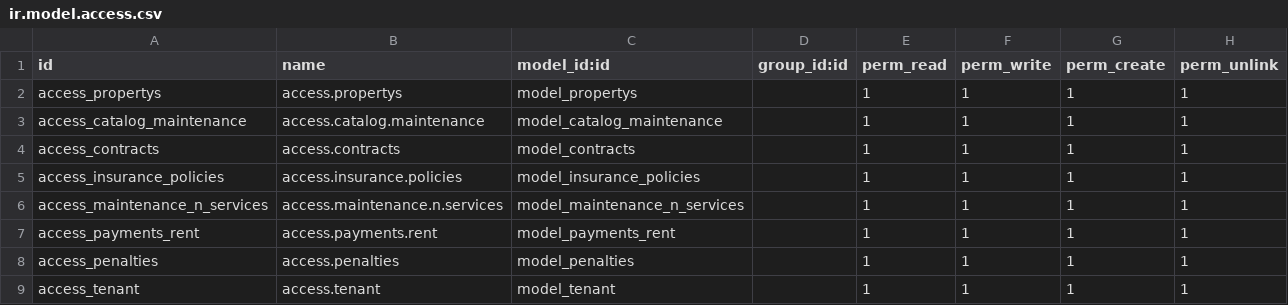
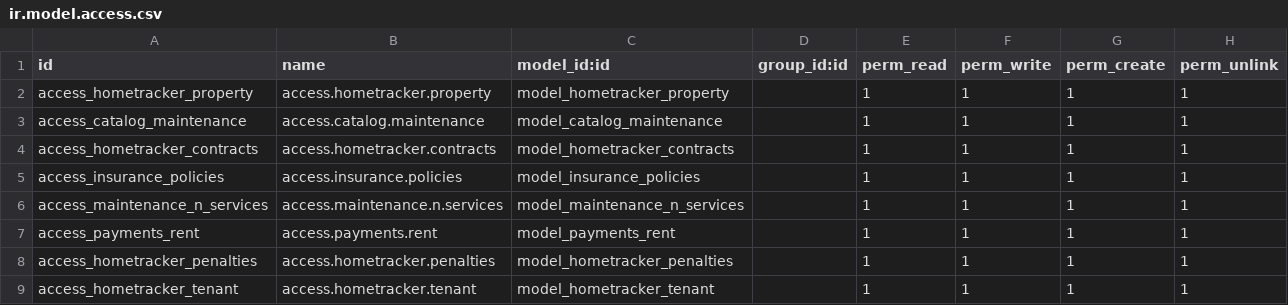
Before and after one commit to SalvadorAl25/Home-Tracker, a CSV file: addons/home_tracker/security/ir.model.access.csv, drawn as a sheet.

```diff
--- a/addons/home_tracker/security/ir.model.access.csv
+++ b/addons/home_tracker/security/ir.model.access.csv
@@ -1,5 +1,5 @@
 id,name,model_id:id,group_id:id,perm_read,perm_write,perm_create,perm_unlink
-access_propertys,access.propertys,model_propertys,,1,1,1,1
+access_hometracker_property,access.hometracker.property,model_hometracker_property,,1,1,1,1
 access_catalog_maintenance,access.catalog.maintenance,model_catalog_maintenance,,1,1,1,1
-access_contracts,access.contracts,model_contracts,,1,1,1,1
+access_hometracker_contracts,access.hometracker.contracts,model_hometracker_contracts,,1,1,1,1
 access_insurance_policies,access.insurance.policies,model_insurance_policies,,1,1,1,1
@@ -7,3 +7,3 @@ access_maintenance_n_services,access.maintenance.n.services,model_maintenance_n_
 access_payments_rent,access.payments.rent,model_payments_rent,,1,1,1,1
-access_penalties,access.penalties,model_penalties,,1,1,1,1
-access_tenant,access.tenant,model_tenant,,1,1,1,1
+access_hometracker_penalties,access.hometracker.penalties,model_hometracker_penalties,,1,1,1,1
+access_hometracker_tenant,access.hometracker.tenant,model_hometracker_tenant,,1,1,1,1
```
Also changed, not shown: 15 other files.
